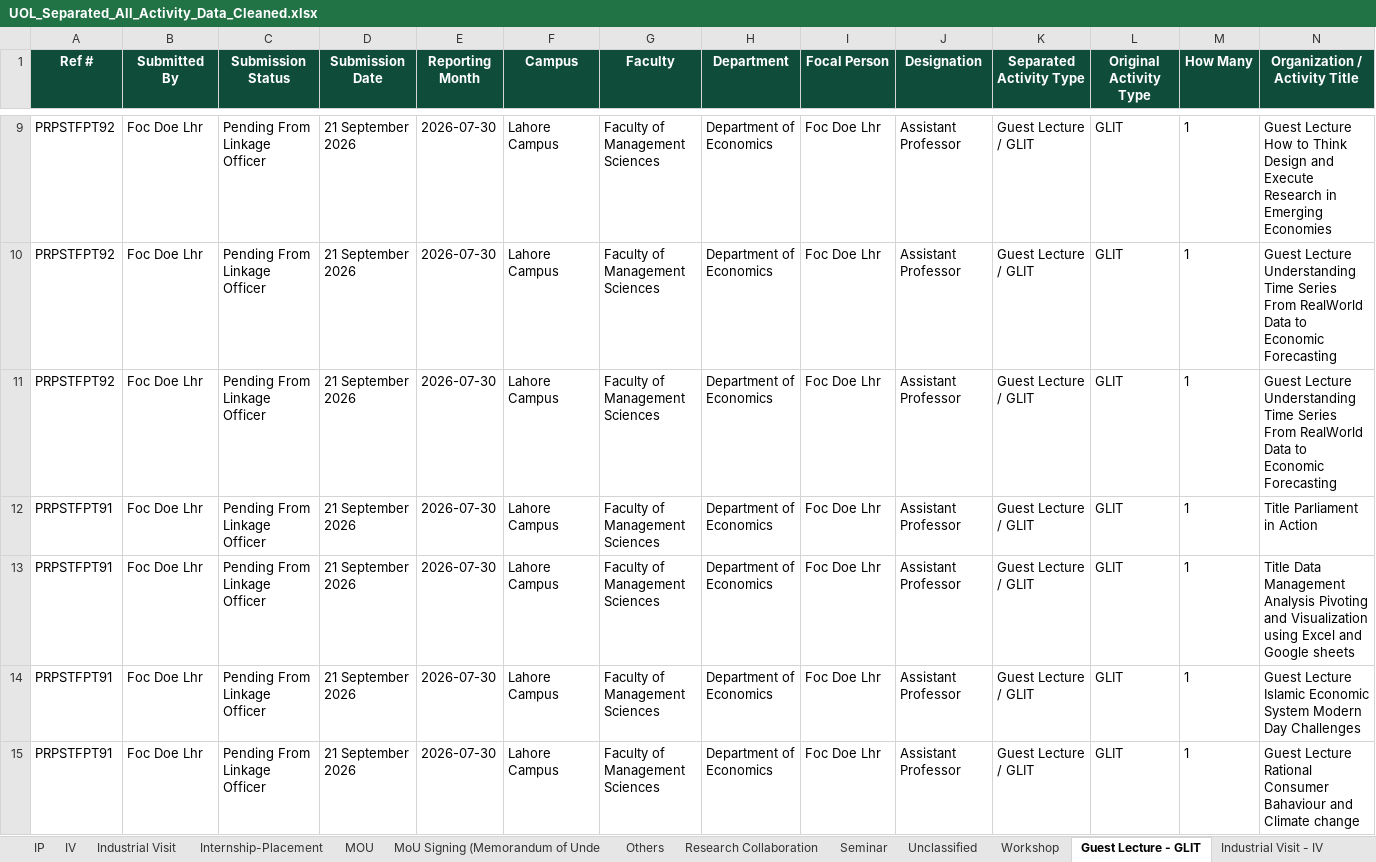
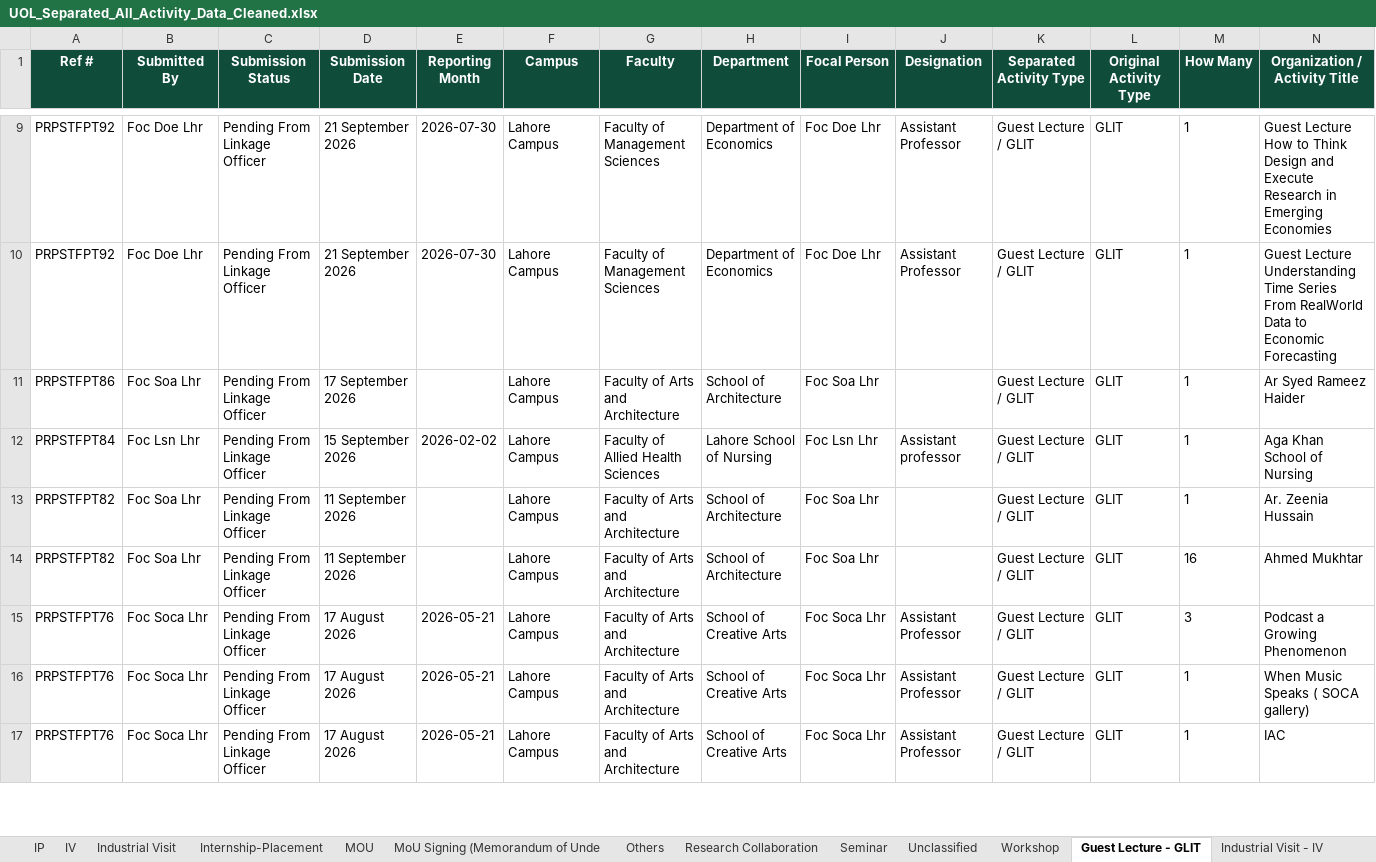
Before and after one commit to GMAC1231/New-UOL-2026, an Excel workbook: UOL_Separated_All_Activity_Data_Cleaned.xlsx, sheet Guest Lecture - GLIT, drawn as a sheet; only a part is shown, gaps mark what is left out; the shorter side is filled out with more unchanged rows; values as stored, in another font and other column widths than the file's, no borders; removed rows and columns are numbered as before the commit, all else as after; rows hold the shown columns only; the diff covers the shown part only; the diff names each change by its address in the sheet, - before the commit and + after, or states it on an @@ line.

```diff
--- a/UOL_Separated_All_Activity_Data_Cleaned.xlsx (sheet Guest Lecture - GLIT)
+++ b/UOL_Separated_All_Activity_Data_Cleaned.xlsx (sheet Guest Lecture - GLIT)
-row 11: PRPSTFPT92 | Foc Doe Lhr | Pending From Linkage Officer | 21 September 2026 | 2026-07-30 | Lahore Campus | Faculty of Management Sciences | Department of Economics | Foc Doe Lhr | Assistant Professor | Guest Lecture / GLIT | GLIT | 1 | Guest Lecture Understanding Time Series From RealWorld Data to Economic Forecasting
-row 12: PRPSTFPT91 | Foc Doe Lhr | Pending From Linkage Officer | 21 September 2026 | 2026-07-30 | Lahore Campus | Faculty of Management Sciences | Department of Economics | Foc Doe Lhr | Assistant Professor | Guest Lecture / GLIT | GLIT | 1 | Title Parliament in Action
-row 13: PRPSTFPT91 | Foc Doe Lhr | Pending From Linkage Officer | 21 September 2026 | 2026-07-30 | Lahore Campus | Faculty of Management Sciences | Department of Economics | Foc Doe Lhr | Assistant Professor | Guest Lecture / GLIT | GLIT | 1 | Title Data Management Analysis Pivoting and Visualization using Excel and Google sheets
-row 14: PRPSTFPT91 | Foc Doe Lhr | Pending From Linkage Officer | 21 September 2026 | 2026-07-30 | Lahore Campus | Faculty of Management Sciences | Department of Economics | Foc Doe Lhr | Assistant Professor | Guest Lecture / GLIT | GLIT | 1 | Guest Lecture Islamic Economic System Modern Day Challenges
-row 15: PRPSTFPT91 | Foc Doe Lhr | Pending From Linkage Officer | 21 September 2026 | 2026-07-30 | Lahore Campus | Faculty of Management Sciences | Department of Economics | Foc Doe Lhr | Assistant Professor | Guest Lecture / GLIT | GLIT | 1 | Guest Lecture Rational Consumer Bahaviour and Climate change
```
Also changed, not shown: 6 added rows and 17 removed rows elsewhere in this sheet, sheet All Separated Activities, sheet GLIT, sheet Industrial Visit - IV, sheet Seminar, sheet Workshop, sheet Internship - Placement, 12 more sheets, other sheet tabs, data/64_Submissions_Source.xlsx, data/UOL_Separated_All_Activity_Data_Cleaned.xlsx, 14 other files.
